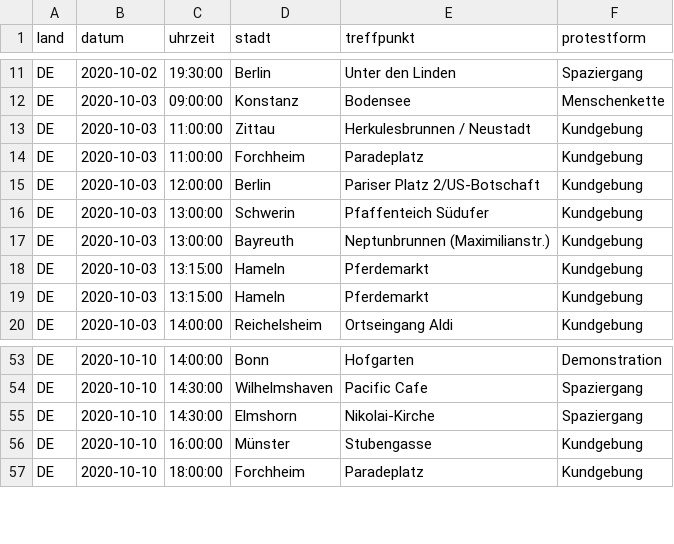
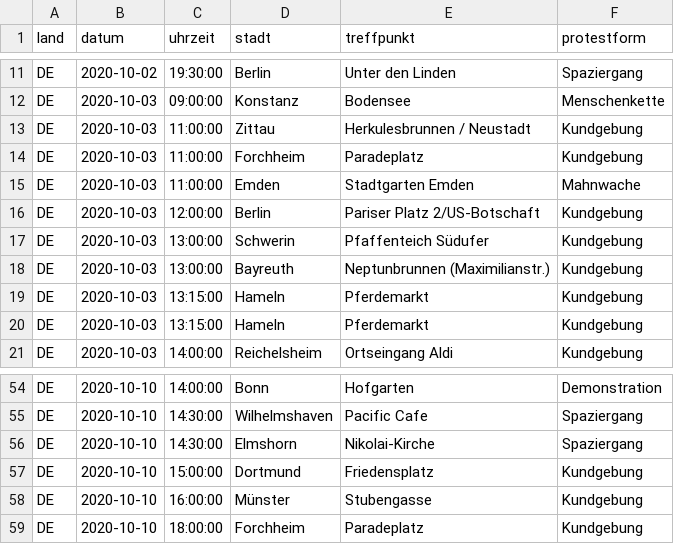
Before and after one commit to anonymous-tld/m.terminkalender.top, a CSV file: _data/demotermine.csv, drawn as a sheet; only a part is shown, gaps mark what is left out; the diff names each change by its address in the sheet, - before the commit and + after, or states it on an @@ line.

Commit message:
Update demotermine.csv from https://demo.terminkalender.top/demotermine.csv

```diff
--- a/_data/demotermine.csv
+++ b/_data/demotermine.csv
+row 15: DE | 2020-10-03 | 11:00:00 | Emden | Stadtgarten Emden | Mahnwache
+row 57: DE | 2020-10-10 | 15:00:00 | Dortmund | Friedensplatz | Kundgebung
```
